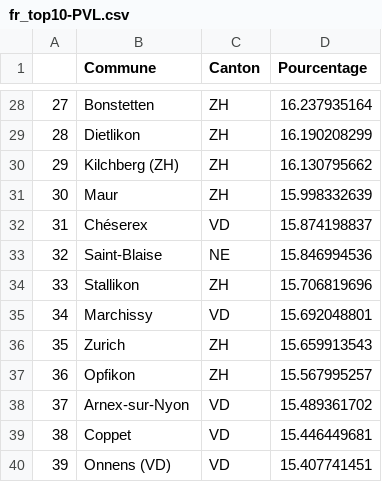
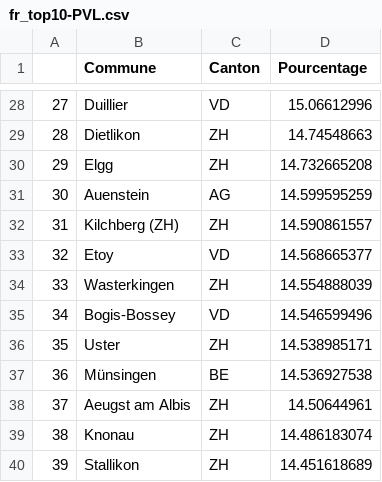
Before and after one commit to vey83/CN_2019, a CSV file: pop/output/FR/fr_top10-PVL.csv, drawn as a sheet; only a part is shown, gaps mark what is left out; the diff covers the shown part only.

```diff
--- a/pop/output/FR/fr_top10-PVL.csv
+++ b/pop/output/FR/fr_top10-PVL.csv
@@ -28,13 +28,13 @@
-"27","Bonstetten","ZH",16.237935164
-"28","Dietlikon","ZH",16.190208299
-"29","Kilchberg (ZH)","ZH",16.130795662
-"30","Maur","ZH",15.998332639
-"31","Chéserex","VD",15.874198837
-"32","Saint-Blaise","NE",15.846994536
-"33","Stallikon","ZH",15.706819696
-"34","Marchissy","VD",15.692048801
-"35","Zurich","ZH",15.659913543
-"36","Opfikon","ZH",15.567995257
-"37","Arnex-sur-Nyon","VD",15.489361702
-"38","Coppet","VD",15.446449681
-"39","Onnens (VD)","VD",15.407741451
+"27","Duillier","VD",15.06612996
+"28","Dietlikon","ZH",14.74548663
+"29","Elgg","ZH",14.732665208
+"30","Auenstein","AG",14.599595259
+"31","Kilchberg (ZH)","ZH",14.590861557
+"32","Etoy","VD",14.568665377
+"33","Wasterkingen","ZH",14.554888039
+"34","Bogis-Bossey","VD",14.546599496
+"35","Uster","ZH",14.538985171
+"36","Münsingen","BE",14.536927538
+"37","Aeugst am Albis","ZH",14.50644961
+"38","Knonau","ZH",14.486183074
+"39","Stallikon","ZH",14.451618689
```
Also changed, not shown: 93 edited cells elsewhere in this file, pop/output/FR/fr_top10-Le Centre.csv, pop/output/FR/fr_top10-Les Vert-e-s.csv, 3 other files.
